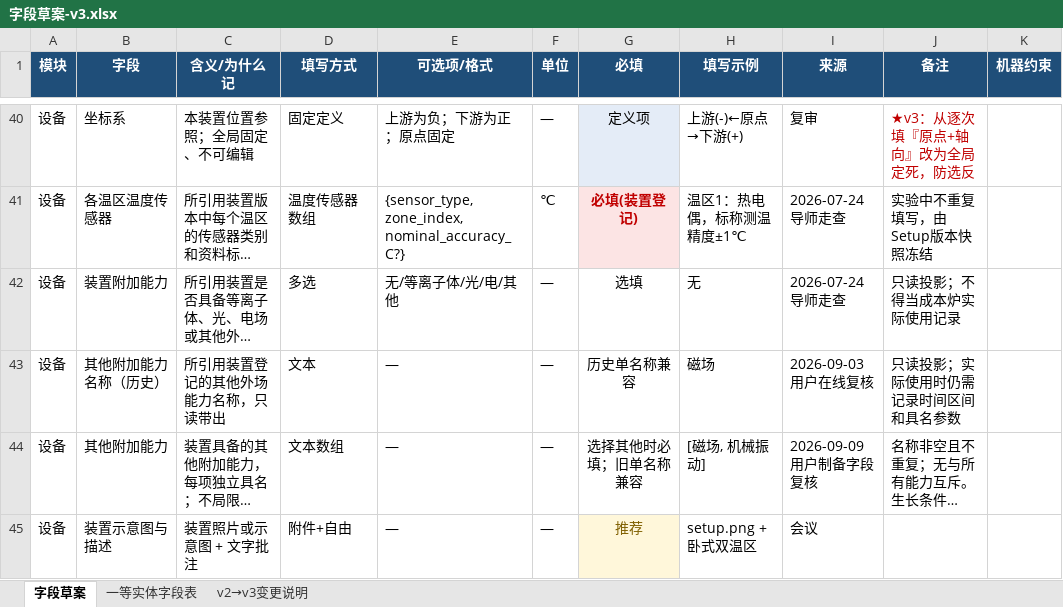
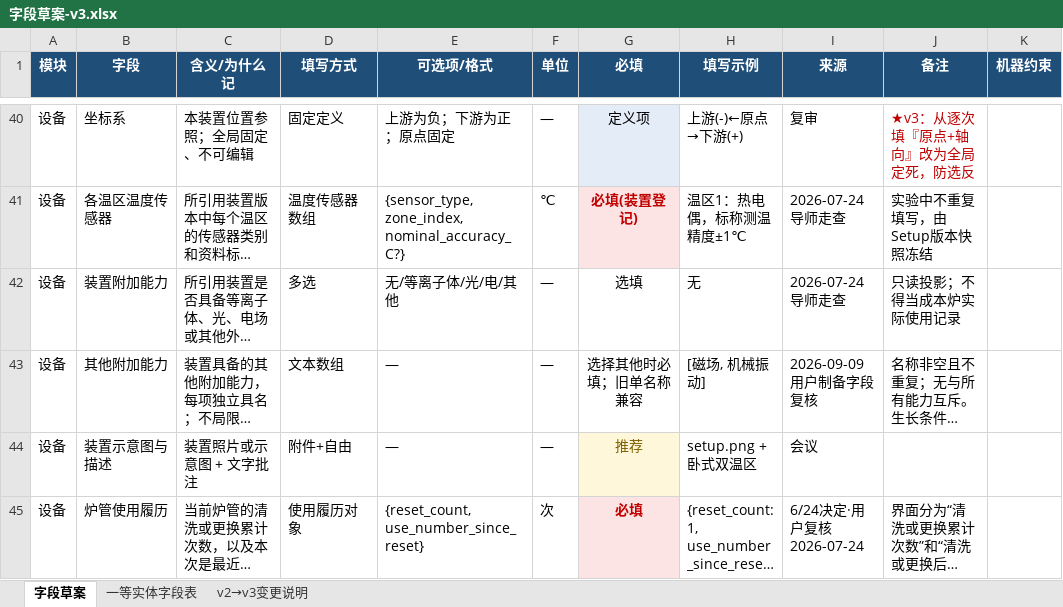
Before and after one commit to RustyPiano/cvd-experiment-data-system, an Excel workbook: docs/standard/字段草案-v3.xlsx, sheet 字段草案, drawn as a sheet; only a part is shown, gaps mark what is left out; the shorter side is filled out with more unchanged rows; long unchanged cells end in …; values as stored, in another font and other column widths than the file's, no borders; the diff names each change by its address in the sheet, - before the commit and + after, or states it on an @@ line.

Commit message:
refactor: drop duplicate file_kind column and single-name field capability

```diff
--- a/docs/standard/字段草案-v3.xlsx (sheet 字段草案)
+++ b/docs/standard/字段草案-v3.xlsx (sheet 字段草案)
-row 43: 设备 | 其他附加能力名称（历史） | 所引用装置登记的其他外场能力名称，只读带出 | 文本 | — | — | 历史单名称兼容 | 磁场 | 2026-09-03用户在线复核 | 只读投影；实际使用时仍需记录时间区间和具名参数
```
Also changed, not shown: sheet 一等实体字段表, 28 other files.
